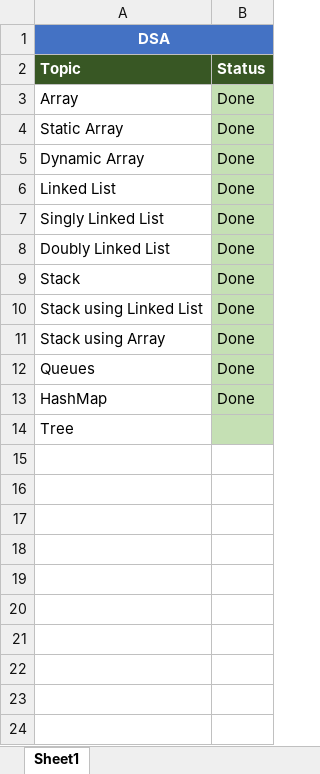
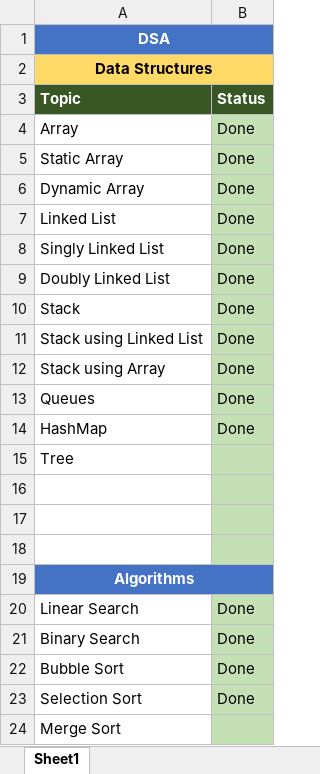
Before and after one commit to hussain-jawaid/DSA, an Excel workbook: topics.xlsx, sheet Sheet1, drawn as a sheet; values as stored, in another font and other column widths than the file's, no borders; the diff names each change by its address in the sheet, - before the commit and + after, or states it on an @@ line.

Commit message:
Have learned more topics

```diff
--- a/topics.xlsx (sheet Sheet1)
+++ b/topics.xlsx (sheet Sheet1)
+row 2: Data Structures
+row 16: (empty)
+row 17: (empty)
+row 18: (empty)
+row 19: Algorithms
+row 20: Linear Search | Done
+row 21: Binary Search | Done
+row 22: Bubble Sort | Done
+row 23: Selection Sort | Done
+row 24: Merge Sort
```
Also changed, not shown: 34 other files.
